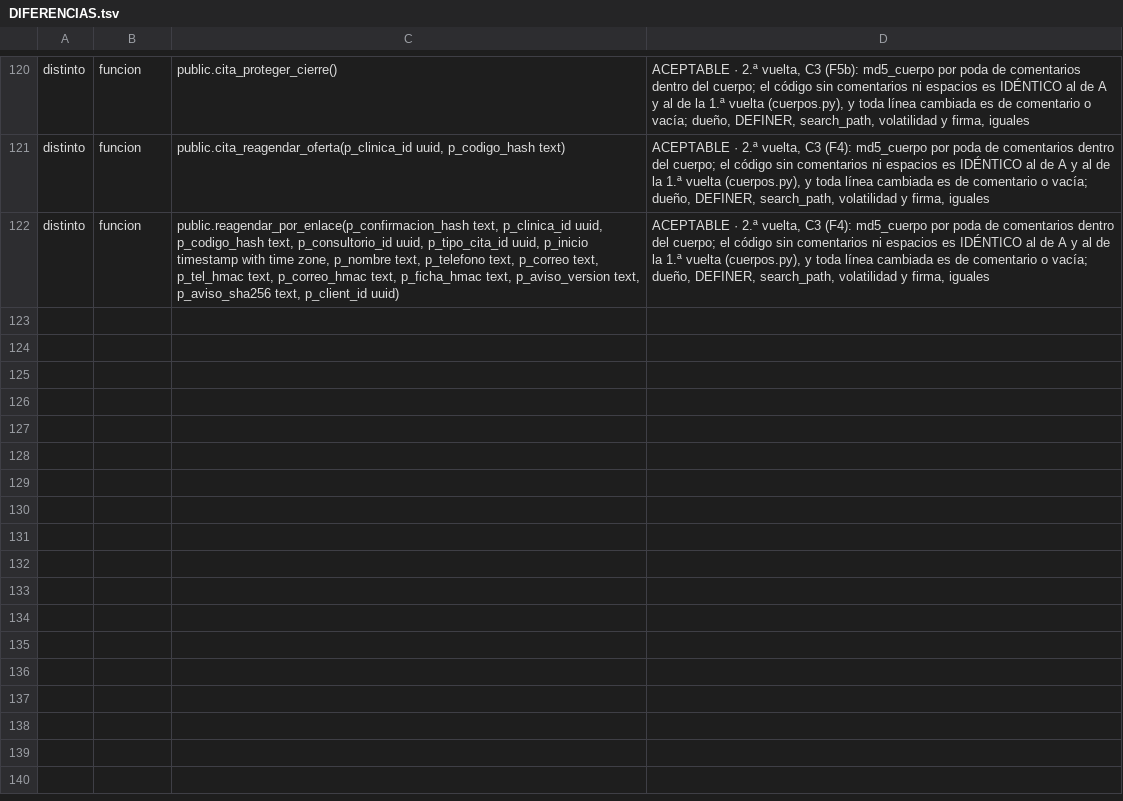
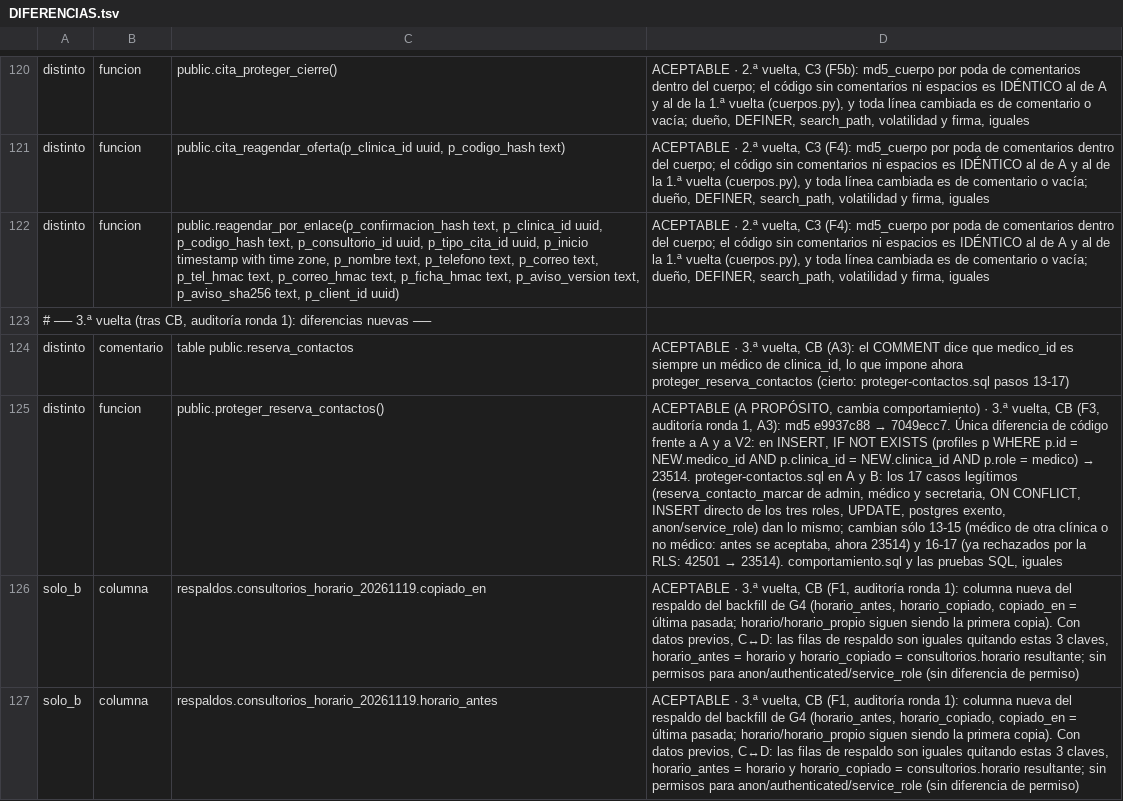
Before and after one commit to Ancona31/app_ortointegra, a TSV file: supabase/fusion/equivalencia/DIFERENCIAS.tsv, drawn as a sheet; only a part is shown, gaps mark what is left out; the diff covers the shown part only; the diff names each change by its address in the sheet, - before the commit and + after, or states it on an @@ line.

```diff
--- a/supabase/fusion/equivalencia/DIFERENCIAS.tsv
+++ b/supabase/fusion/equivalencia/DIFERENCIAS.tsv
+row 123: # ── 3.ª vuelta (tras CB, auditoría ronda 1): diferencias nuevas ──
+row 124: distinto | comentario | table public.reserva_contactos | ACEPTABLE · 3.ª vuelta, CB (A3): el COMMENT dice que medico_id es siempre un médico de clinica_id, lo que impone ahora proteger_reserva_contactos (cierto: proteger-contactos.sql pasos 13-17)
+row 125: distinto | funcion | public.proteger_reserva_contactos() | ACEPTABLE (A PROPÓSITO, cambia comportamiento) · 3.ª vuelta, CB (F3, auditoría ronda 1, A3): md5 e9937c88 → 7049ecc7. Única diferencia de código frente a A y a V2: en INSERT, IF NOT EXISTS (profiles p WHERE p.id = NEW.medico_id AND p.clinica_id = NEW.clinica_id AND p.role = medico) → 23514. proteger-contactos.sql en A y B: los 17 casos legítimos (reserva_contacto_marcar de admin, médico y secretaria, ON CONFLICT, INSERT directo de los tres roles, UPDATE, postgres exento, anon/service_role) dan lo mismo; cambian sólo 13-15 (médico de otra clínica o no médico: antes se aceptaba, ahora 23514) y 16-17 (ya rechazados por la RLS: 42501 → 23514). comportamiento.sql y las pruebas SQL, iguales
+row 126: solo_b | columna | respaldos.consultorios_horario_20261119.copiado_en | ACEPTABLE · 3.ª vuelta, CB (F1, auditoría ronda 1): columna nueva del respaldo del backfill de G4 (horario_antes, horario_copiado, copiado_en = última pasada; horario/horario_propio siguen siendo la primera copia). Con datos previos, C↔D: las filas de respaldo son iguales quitando estas 3 claves, horario_antes = horario y horario_copiado = consultorios.horario resultante; sin permisos para anon/authenticated/service_role (sin diferencia de permiso)
+row 127: solo_b | columna | respaldos.consultorios_horario_20261119.horario_antes | ACEPTABLE · 3.ª vuelta, CB (F1, auditoría ronda 1): columna nueva del respaldo del backfill de G4 (horario_antes, horario_copiado, copiado_en = última pasada; horario/horario_propio siguen siendo la primera copia). Con datos previos, C↔D: las filas de respaldo son iguales quitando estas 3 claves, horario_antes = horario y horario_copiado = consultorios.horario resultante; sin permisos para anon/authenticated/service_role (sin diferencia de permiso)
```
Also changed, not shown: 5 added rows and 5 edited cells elsewhere in this file, supabase/fusion/diferencias/CONJUNTO.tsv, 17 other files.
